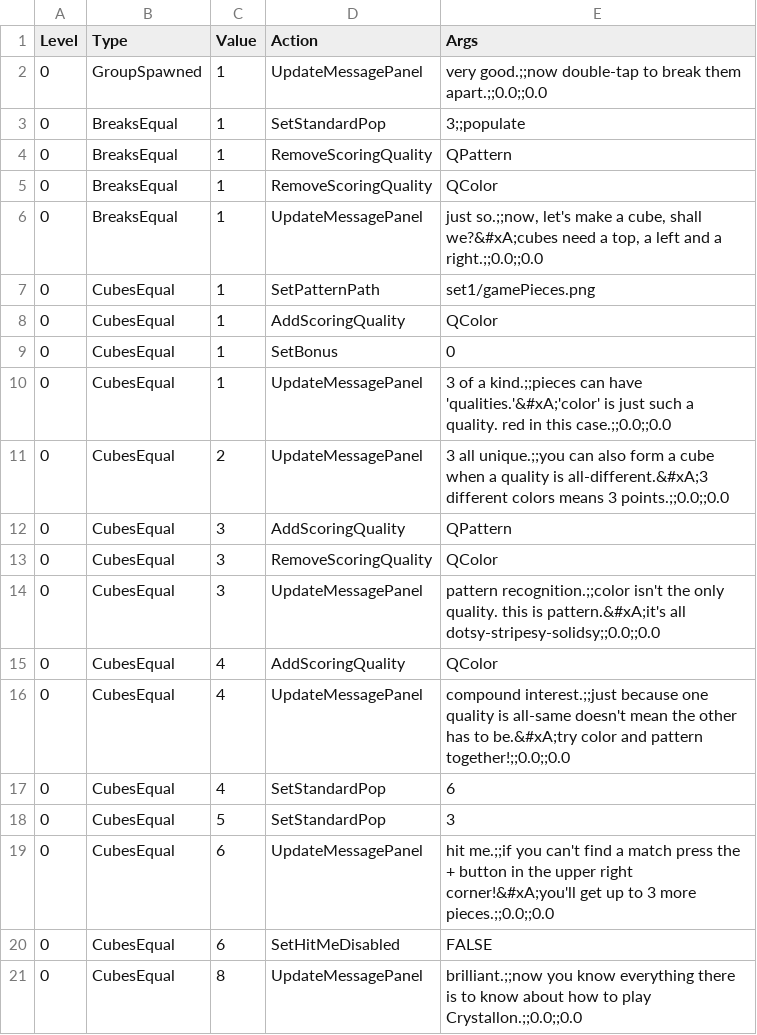
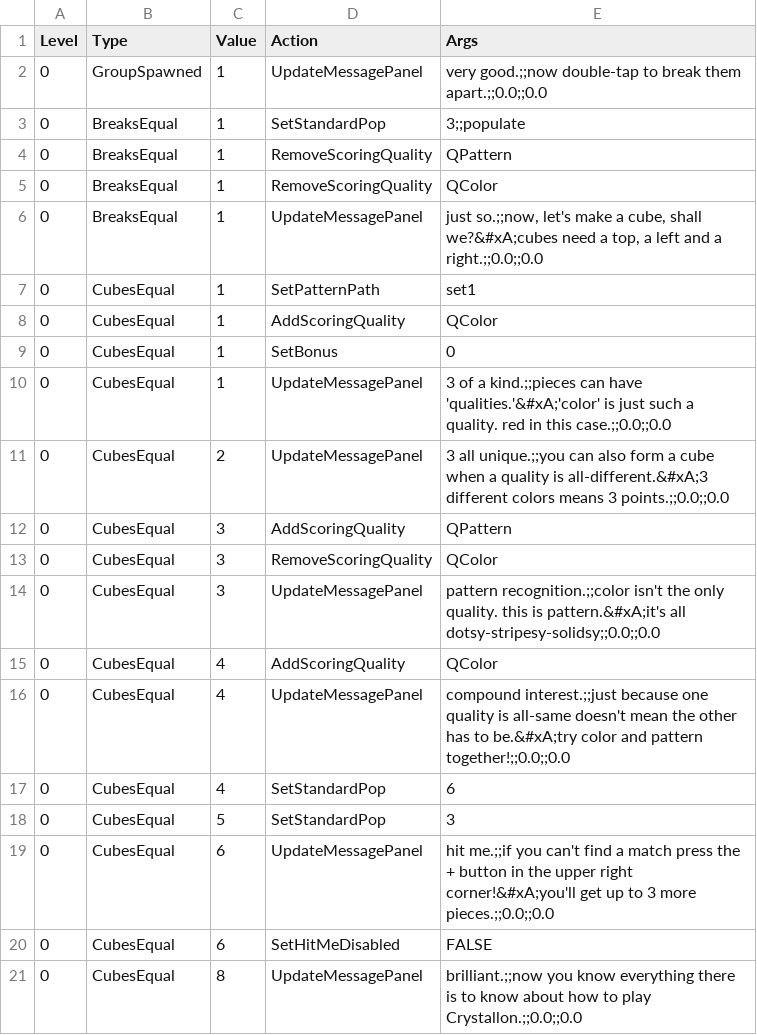
Before and after one commit to phoenixperry/crystallography, a CSV file: Tools/LevelTool/crystallonevents.csv, drawn as a sheet.

Commit message:
gamePieces no longer need to be laid out in a grid
with texture atlases, we can finally minimize the amount of space we
wrap around the card sprites

```diff
--- a/Tools/LevelTool/crystallonevents.csv
+++ b/Tools/LevelTool/crystallonevents.csv
@@ -6,3 +6,3 @@ Level,Type,Value,Action,Args
 0,BreaksEqual,1,UpdateMessagePanel,"just so.;;now, let's make a cube, shall we?&#xA;cubes need a top, a left and a right.;;0.0;;0.0"
-0,CubesEqual,1,SetPatternPath,set1/gamePieces.png
+0,CubesEqual,1,SetPatternPath,set1
 0,CubesEqual,1,AddScoringQuality,QColor
```
Also changed, not shown: 20 other files.
